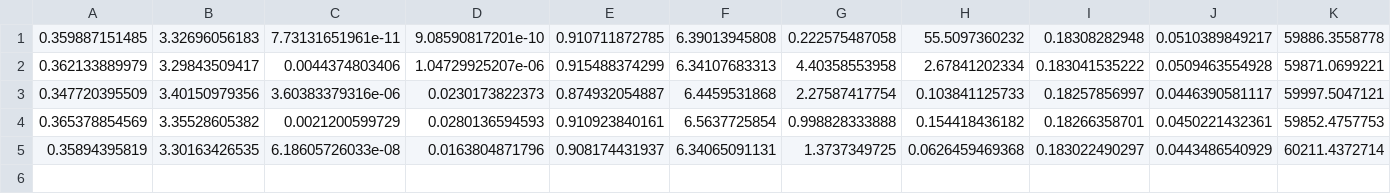
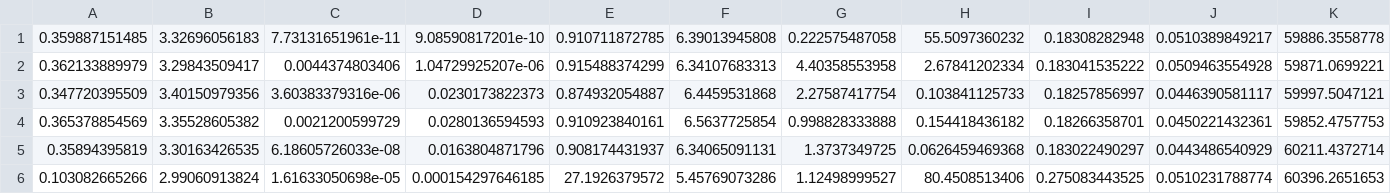
Before and after one commit to JoanBas/CLUSTER, a CSV file: Files/multi_combined_results_handson2_views_edits.csv, drawn as a sheet.

```diff
--- a/Files/multi_combined_results_handson2_views_edits.csv
+++ b/Files/multi_combined_results_handson2_views_edits.csv
@@ -5 +5,2 @@
 0.35894395819,3.30163426535,6.18605726033e-08,0.0163804871796,0.908174431937,6.34065091131,1.3737349725,0.0626459469368,0.183022490297,0.0443486540929,60211.4372714
+0.103082665266,2.99060913824,1.61633050698e-05,0.000154297646185,27.1926379572,5.45769073286,1.12498999527,80.4508513406,0.275083443525,0.0510231788774,60396.2651653
```
Also changed, not shown: Files/multi_combined_results_handson2_views_comments.csv, 18 other files.
